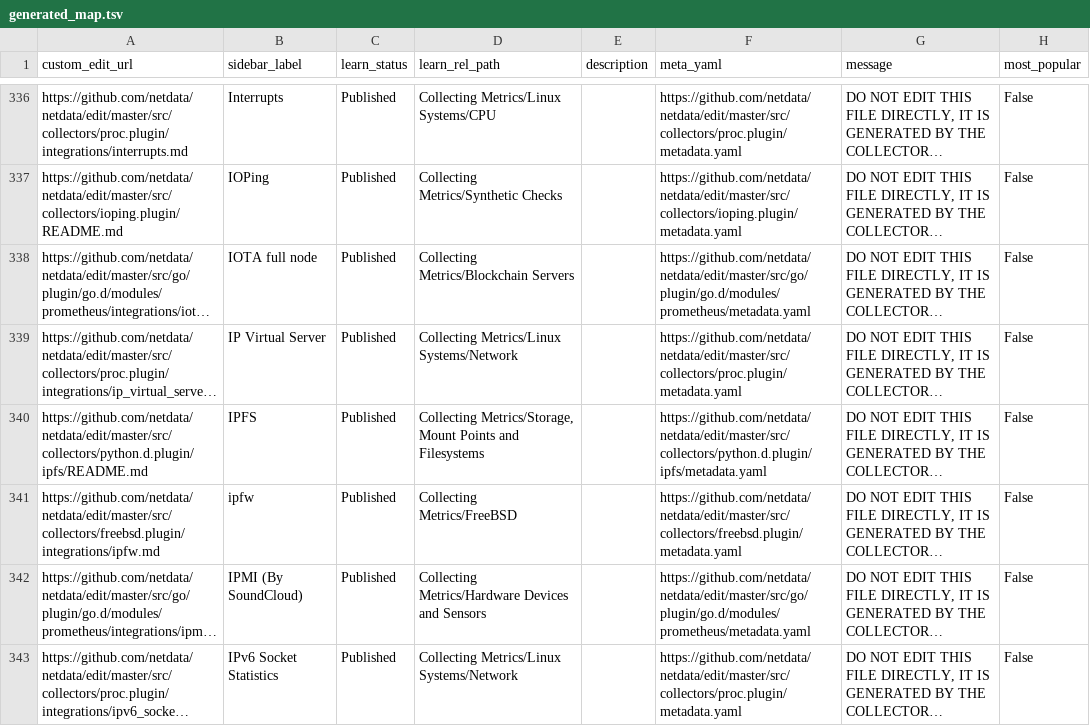
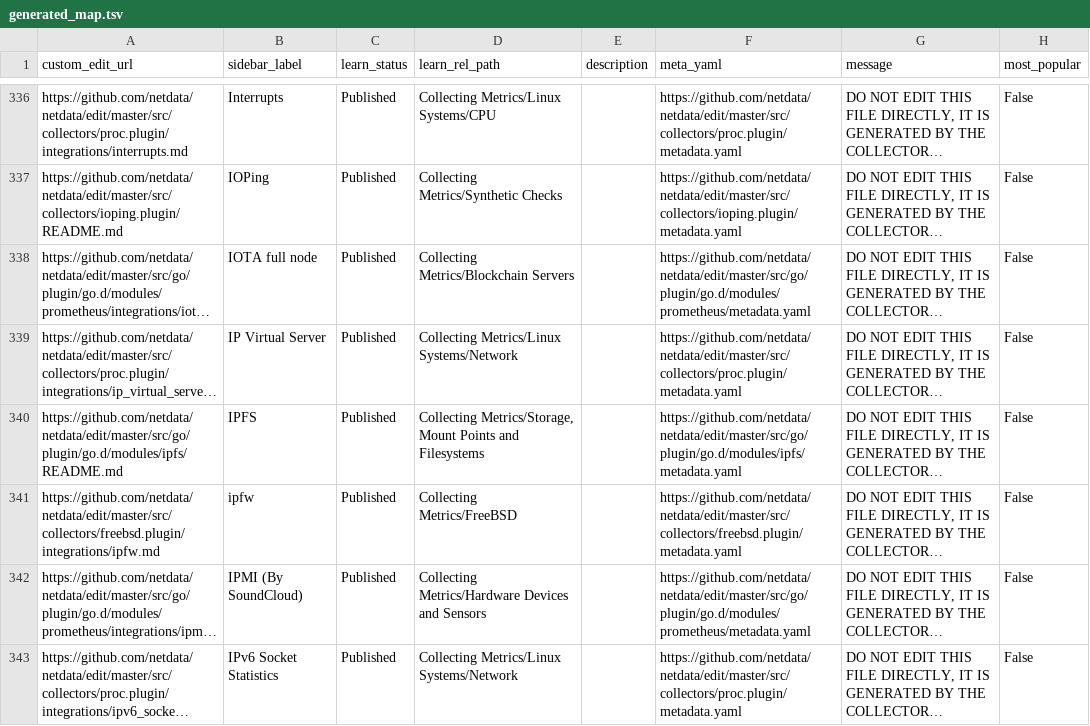
Before and after one commit to netdata/learn, a TSV file: ingest/generated_map.tsv, drawn as a sheet; only a part is shown, gaps mark what is left out; long unchanged cells end in …; the diff names each change by its address in the sheet, - before the commit and + after, or states it on an @@ line.

```diff
--- a/ingest/generated_map.tsv
+++ b/ingest/generated_map.tsv
-A340 (custom_edit_url): https://github.com/netdata/netdata/edit/master/src/collectors/python.d.plugin/ipfs/README.md
+A340 (custom_edit_url): https://github.com/netdata/netdata/edit/master/src/go/plugin/go.d/modules/ipfs/README.md
-F340 (meta_yaml): https://github.com/netdata/netdata/edit/master/src/collectors/python.d.plugin/ipfs/metadata.yaml
+F340 (meta_yaml): https://github.com/netdata/netdata/edit/master/src/go/plugin/go.d/modules/ipfs/metadata.yaml
```
Also changed, not shown: ingest/one_commit_back_file-dict.tsv, 3 other files.
